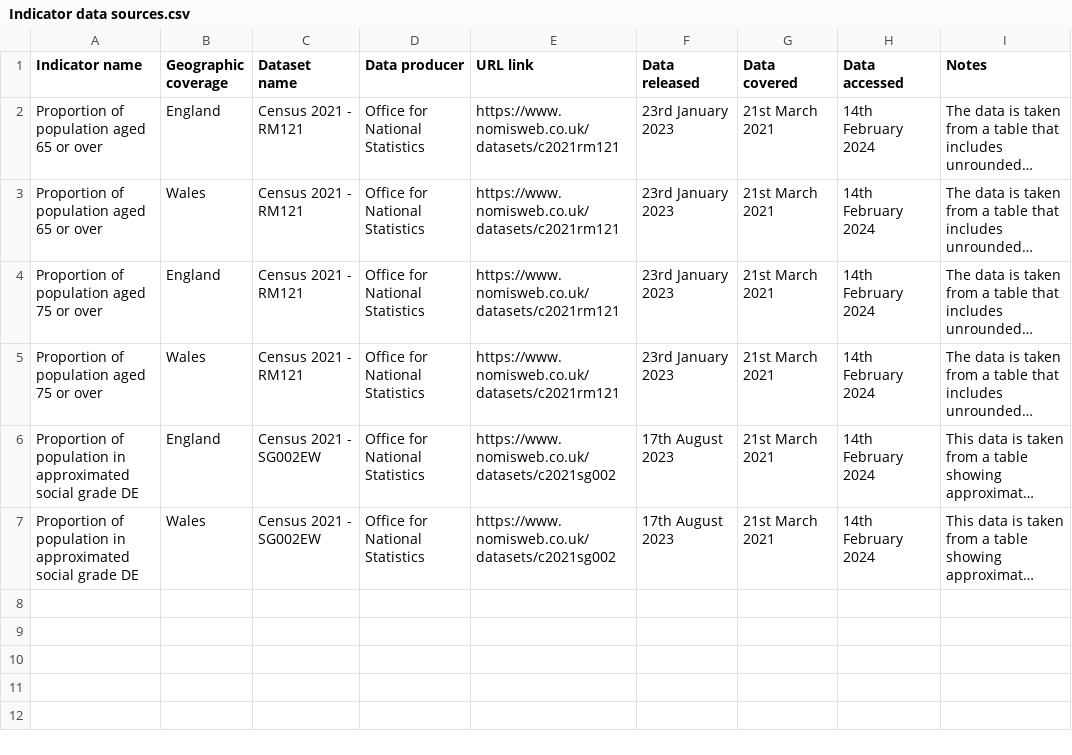
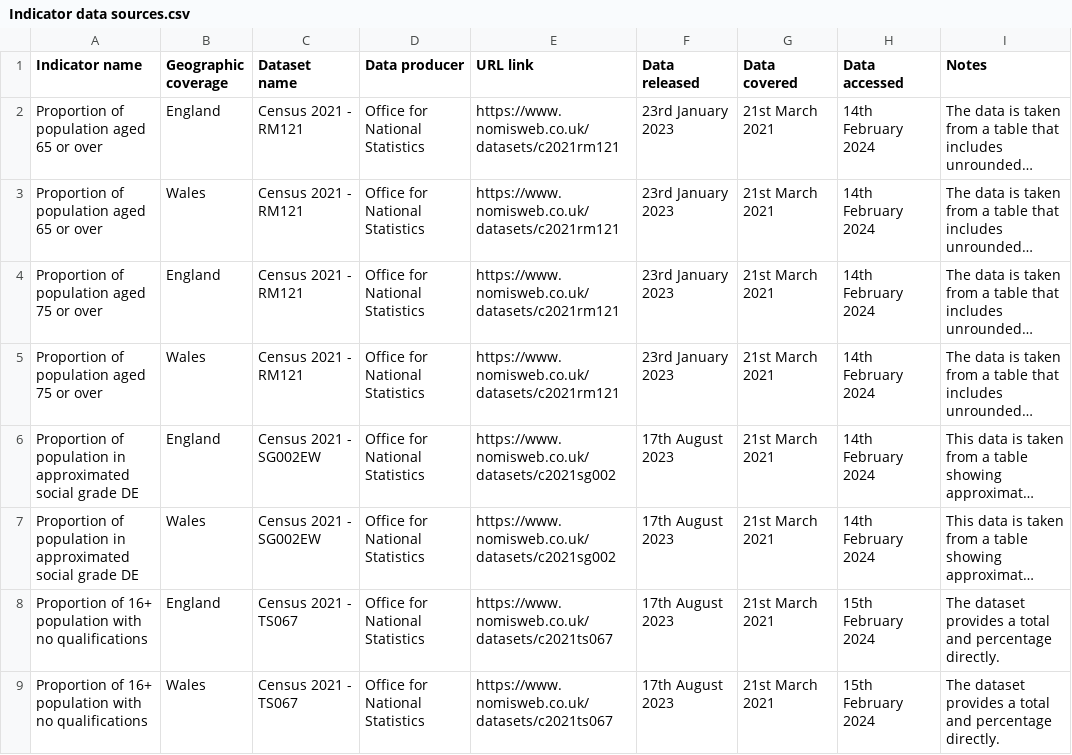
Before and after one commit to GreaterManchesterODA/Digital-Exclusion-Risk-Index, a CSV file: Version 2.0/Admin/Indicator data sources.csv, drawn as a sheet; long unchanged cells end in …; the diff names each change by its address in the sheet, - before the commit and + after, or states it on an @@ line.

Commit message:
Update Indicator data sources.csv

```diff
--- a/Version 2.0/Admin/Indicator data sources.csv
+++ b/Version 2.0/Admin/Indicator data sources.csv
+row 8: Proportion of 16+ population with no qualifications | England | Census 2021 - TS067 | Office for National Statistics | https://www.nomisweb.co.uk/datasets/c2021ts067 | 17th August 2023 | 21st March 2021 | 15th February 2024 | The dataset provides a total and percentage directly.
+row 9: Proportion of 16+ population with no qualifications | Wales | Census 2021 - TS067 | Office for National Statistics | https://www.nomisweb.co.uk/datasets/c2021ts067 | 17th August 2023 | 21st March 2021 | 15th February 2024 | The dataset provides a total and percentage directly.
```
